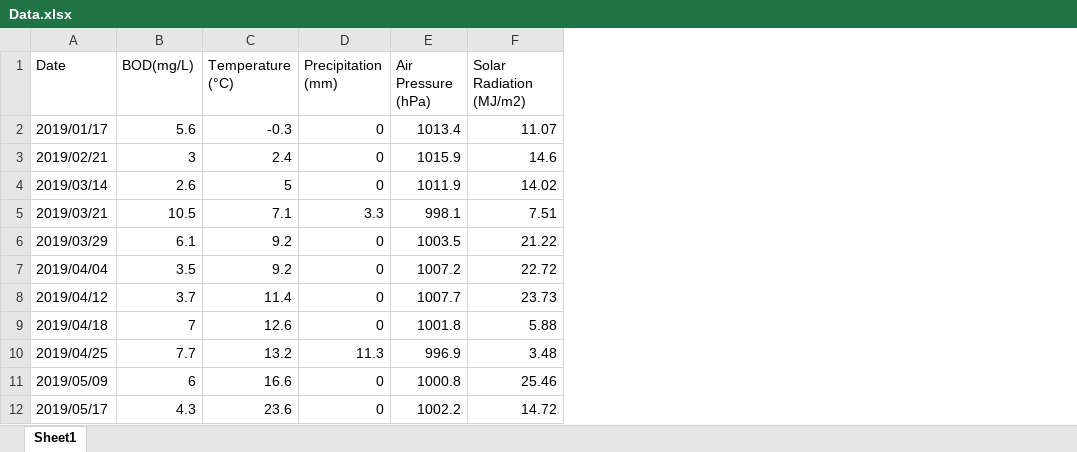
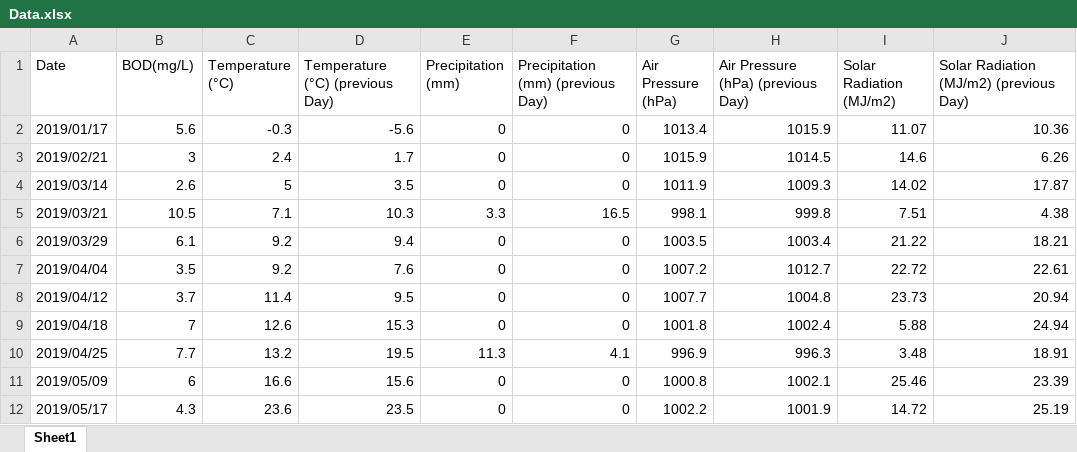
Before and after one commit to Fedeloz/Jungnangcheon_BOD_prediction, an Excel workbook: readonly/Data.xlsx, sheet Sheet1, drawn as a sheet; only a part is shown; values as stored, in another font and other column widths than the file's, no borders; the diff names each change by its address in the sheet, - before the commit and + after, or states it on an @@ line.

```diff
--- a/readonly/Data.xlsx (sheet Sheet1)
+++ b/readonly/Data.xlsx (sheet Sheet1)
+column D (Temperature (°C) (previous Day)), rows 2-12: -5.6 | 1.7 | 3.5 | 10.3 | 9.4 | 7.6 | 9.5 | 15.3 | 19.5 | 15.6 | 23.5
+column F, rows 1-12: Precipitation (mm) (previous Day) | 0 | 0 | 0 | 16.5 | 0 | 0 | 0 | 0 | 4.1 | 0 | 0
+column H, rows 1-12: Air Pressure (hPa) (previous Day) | 1015.9 | 1014.5 | 1009.3 | 999.8 | 1003.4 | 1012.7 | 1004.8 | 1002.4 | 996.3 | 1002.1 | 1001.9
+column J, rows 1-12: Solar Radiation (MJ/m2) (previous Day) | 10.36 | 6.26 | 17.87 | 4.38 | 18.21 | 22.61 | 20.94 | 24.94 | 18.91 | 23.39 | 25.19
```
Also changed, not shown: 9 other files.
